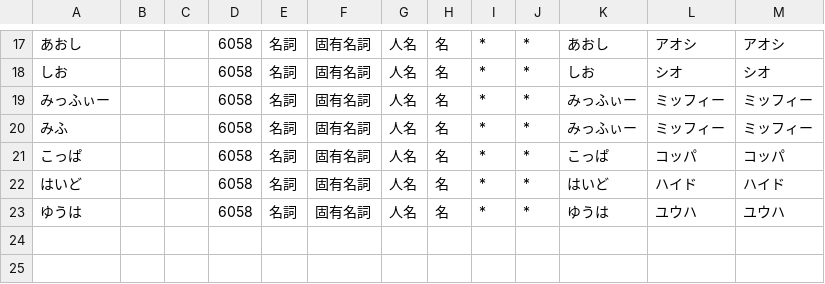
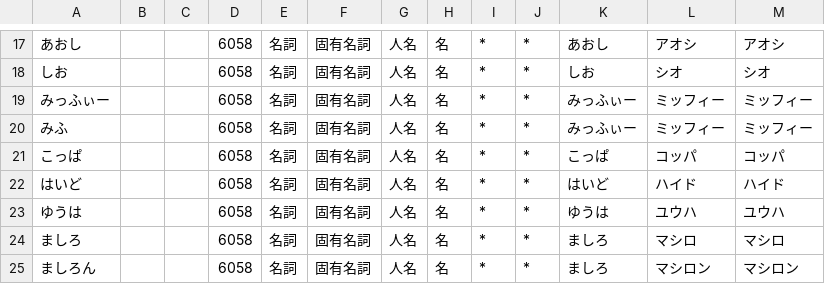
Before and after one commit to mstdn-workers/wordcloud, a CSV file: username.csv, drawn as a sheet; only a part is shown, gaps mark what is left out; the diff names each change by its address in the sheet, - before the commit and + after, or states it on an @@ line.

Commit message:
add ましろ/ましろん to dict

```diff
--- a/username.csv
+++ b/username.csv
+row 24: ましろ |  |  | 6058 | 名詞 | 固有名詞 | 人名 | 名 | * | * | ましろ | マシロ | マシロ
+row 25: ましろん |  |  | 6058 | 名詞 | 固有名詞 | 人名 | 名 | * | * | ましろ | マシロン | マシロン
```
